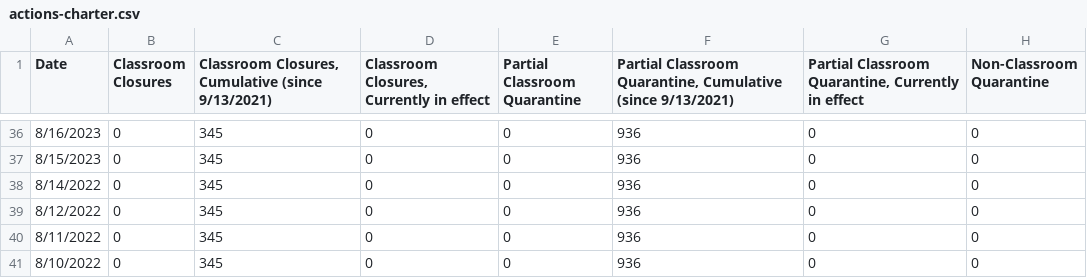
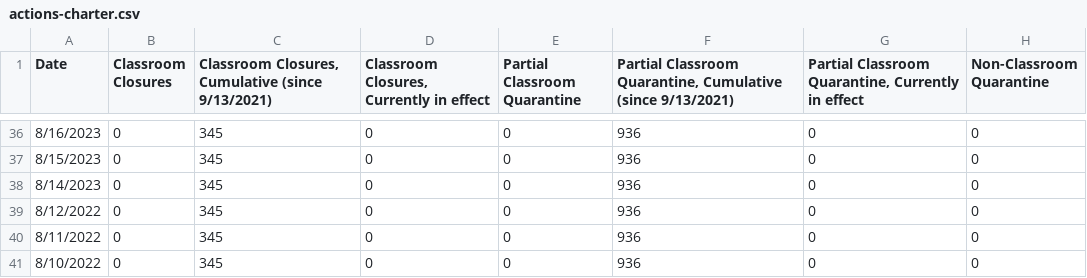
Before and after one commit to couchand/nyc-doe-covid-interventions, a CSV file: csv/actions-charter.csv, drawn as a sheet; only a part is shown, gaps mark what is left out; the diff names each change by its address in the sheet, - before the commit and + after, or states it on an @@ line.

```diff
--- a/csv/actions-charter.csv
+++ b/csv/actions-charter.csv
-A38 (Date): 8/14/2022
+A38 (Date): 8/14/2023
```
Also changed, not shown: csv/actions.csv, csv/confirmed-cases-cumulative.csv, 1 other file.
